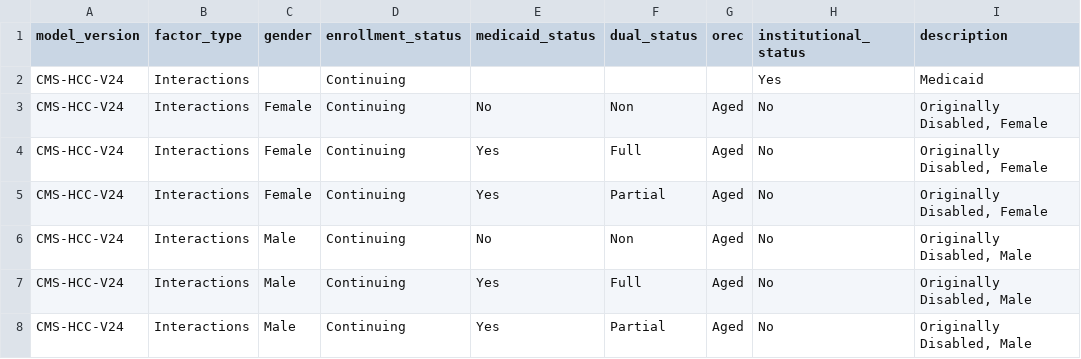
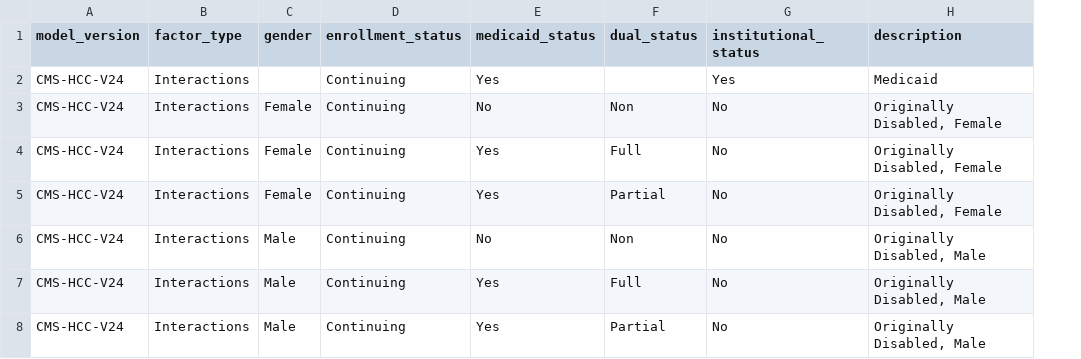
Before and after one commit to tuva-health/tuva, a CSV file: seeds/value_sets/cms_hcc/cms_hcc__enrollment_interaction_factors.csv, drawn as a sheet; only a part is shown; the diff names each change by its address in the sheet, - before the commit and + after, or states it on an @@ line.

Commit message:
Remove orec not used for these interactions

```diff
--- a/seeds/value_sets/cms_hcc/cms_hcc__enrollment_interaction_factors.csv
+++ b/seeds/value_sets/cms_hcc/cms_hcc__enrollment_interaction_factors.csv
-column G (orec), rows 3-8: all Aged
-E2 (medicaid_status): (empty)
+E2 (medicaid_status): Yes
```
